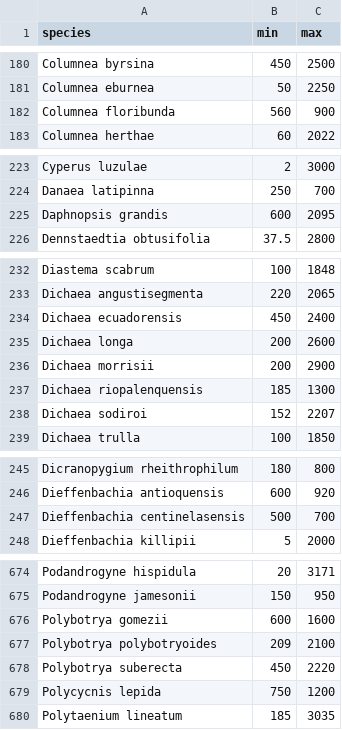
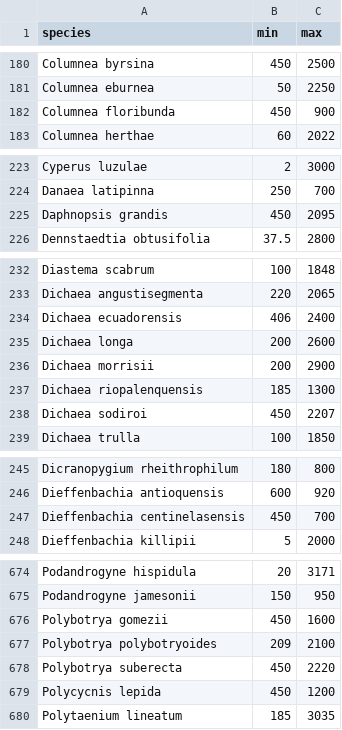
Before and after one commit to Erythroxylum/Centinela, a CSV file: elev_species_final.csv, drawn as a sheet; only a part is shown, gaps mark what is left out; the diff covers the shown part only.

```diff
--- a/elev_species_final.csv
+++ b/elev_species_final.csv
@@ -181,3 +181,3 @@ Columnea byrsina,450,2500
 Columnea eburnea,50,2250
-Columnea floribunda,560,900
+Columnea floribunda,450,900
 Columnea herthae,60,2022
@@ -224,3 +224,3 @@ Cyperus luzulae,2,3000
 Danaea latipinna,250,700
-Daphnopsis grandis,600,2095
+Daphnopsis grandis,450,2095
 Dennstaedtia obtusifolia,37.5,2800
@@ -233,3 +233,3 @@ Diastema scabrum,100,1848
 Dichaea angustisegmenta,220,2065
-Dichaea ecuadorensis,450,2400
+Dichaea ecuadorensis,406,2400
 Dichaea longa,200,2600
@@ -237,3 +237,3 @@ Dichaea morrisii,200,2900
 Dichaea riopalenquensis,185,1300
-Dichaea sodiroi,152,2207
+Dichaea sodiroi,450,2207
 Dichaea trulla,100,1850
@@ -246,3 +246,3 @@ Dicranopygium rheithrophilum,180,800
 Dieffenbachia antioquensis,600,920
-Dieffenbachia centinelasensis,500,700
+Dieffenbachia centinelasensis,450,700
 Dieffenbachia killipii,5,2000
@@ -675,6 +675,6 @@ Podandrogyne hispidula,20,3171
 Podandrogyne jamesonii,150,950
-Polybotrya gomezii,600,1600
+Polybotrya gomezii,450,1600
 Polybotrya polybotryoides,209,2100
 Polybotrya suberecta,450,2220
-Polycycnis lepida,750,1200
+Polycycnis lepida,450,1200
 Polytaenium lineatum,185,3035
```
Also changed, not shown: 35 edited cells elsewhere in this file.
